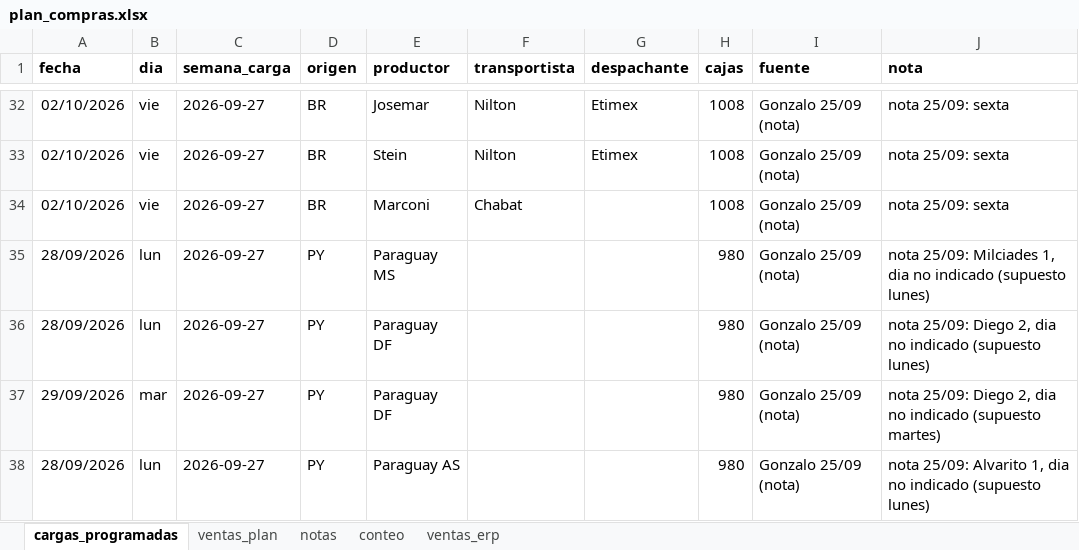
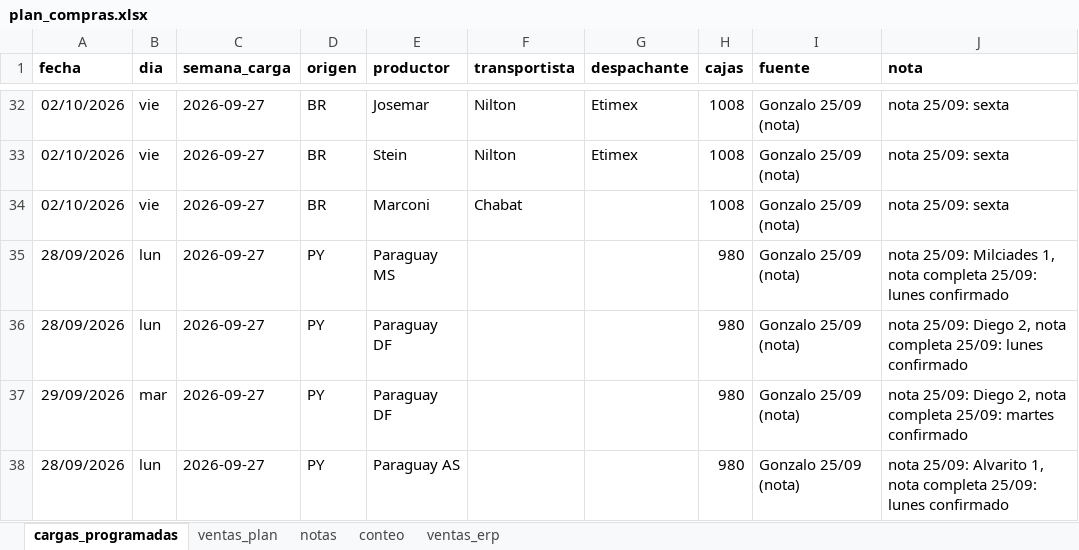
Before and after one commit to ingenieria-pepe/gonza_pepe, an Excel workbook: plan_compras/plan_compras.xlsx, sheet cargas_programadas, drawn as a sheet; only a part is shown, gaps mark what is left out; values as stored, in another font and other column widths than the file's, no borders; the diff names each change by its address in the sheet, - before the commit and + after, or states it on an @@ line.

```diff
--- a/plan_compras/plan_compras.xlsx (sheet cargas_programadas)
+++ b/plan_compras/plan_compras.xlsx (sheet cargas_programadas)
-J35 (nota): …Milciades 1, dia no indicado (supuesto lunes)
+J35 (nota): …Milciades 1, nota completa 25/09: lunes confirmado
-J36 (nota): …Diego 2, dia no indicado (supuesto lunes)
+J36 (nota): …Diego 2, nota completa 25/09: lunes confirmado
-J37 (nota): …Diego 2, dia no indicado (supuesto martes)
+J37 (nota): …Diego 2, nota completa 25/09: martes confirmado
-J38 (nota): …Alvarito 1, dia no indicado (supuesto lunes)
+J38 (nota): …Alvarito 1, nota completa 25/09: lunes confirmado
```
Also changed, not shown: fuentes/cargas 2026.xlsx.
